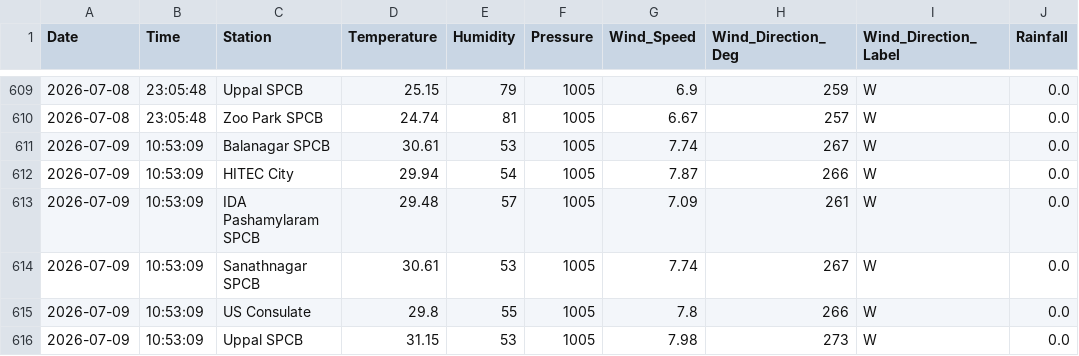
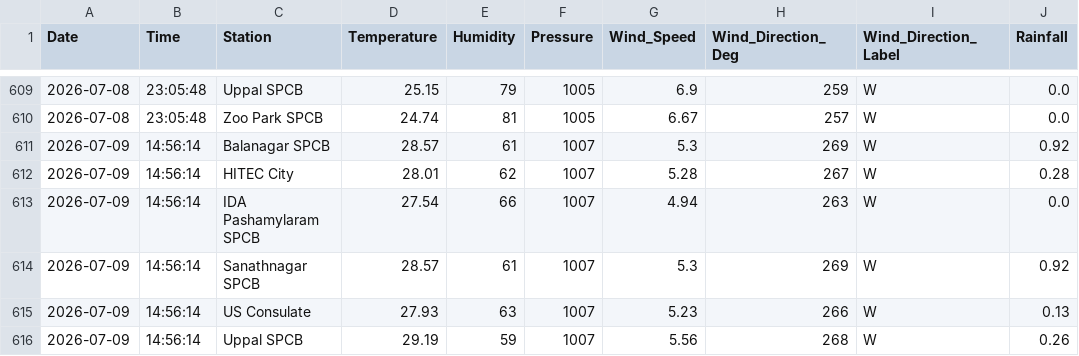
Before and after one commit to Rohan0639/Forecast, a CSV file: api/data/hyderabad_live_weather.csv, drawn as a sheet; only a part is shown, gaps mark what is left out; the diff covers the shown part only.

```diff
--- a/api/data/hyderabad_live_weather.csv
+++ b/api/data/hyderabad_live_weather.csv
@@ -610,7 +610,7 @@ Date,Time,Station,Temperature,Humidity,Pressure,Wind_Speed,Wind_Direction_Deg,Wi
 2026-07-08,23:05:48,Zoo Park SPCB,24.74,81,1005,6.67,257,W,0.0
-2026-07-09,10:53:09,Balanagar SPCB,30.61,53,1005,7.74,267,W,0.0
-2026-07-09,10:53:09,HITEC City,29.94,54,1005,7.87,266,W,0.0
-2026-07-09,10:53:09,IDA Pashamylaram SPCB,29.48,57,1005,7.09,261,W,0.0
-2026-07-09,10:53:09,Sanathnagar SPCB,30.61,53,1005,7.74,267,W,0.0
-2026-07-09,10:53:09,US Consulate,29.8,55,1005,7.8,266,W,0.0
-2026-07-09,10:53:09,Uppal SPCB,31.15,53,1005,7.98,273,W,0.0
+2026-07-09,14:56:14,Balanagar SPCB,28.57,61,1007,5.3,269,W,0.92
+2026-07-09,14:56:14,HITEC City,28.01,62,1007,5.28,267,W,0.28
+2026-07-09,14:56:14,IDA Pashamylaram SPCB,27.54,66,1007,4.94,263,W,0.0
+2026-07-09,14:56:14,Sanathnagar SPCB,28.57,61,1007,5.3,269,W,0.92
+2026-07-09,14:56:14,US Consulate,27.93,63,1007,5.23,266,W,0.13
+2026-07-09,14:56:14,Uppal SPCB,29.19,59,1007,5.56,268,W,0.26
```
Also changed, not shown: 6 edited cells elsewhere in this file, api/data/live_aqi_dataset.csv.
